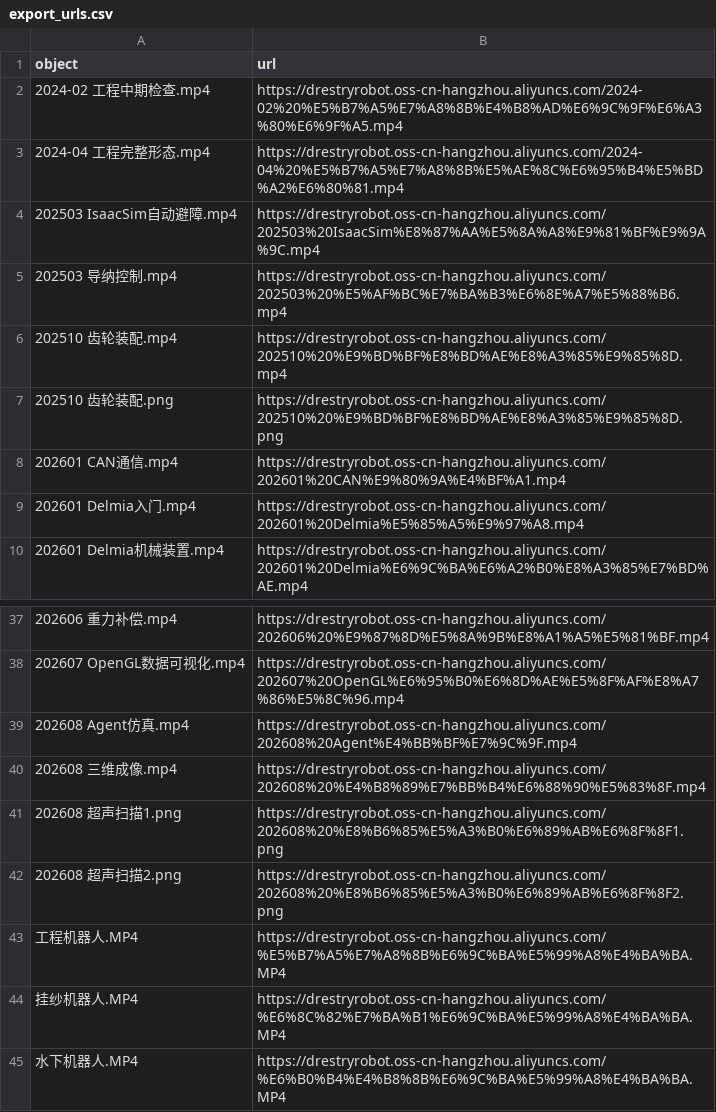
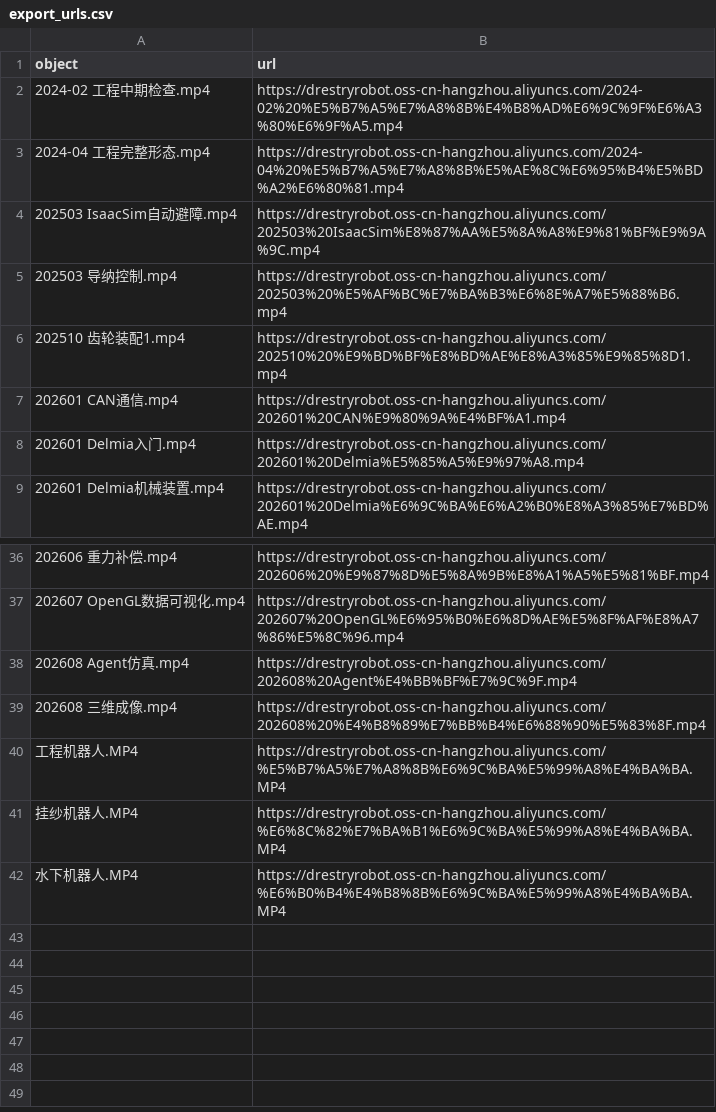
Before and after one commit to DrestryRobot/DrestryRobot, a CSV file: export_urls.csv, drawn as a sheet; only a part is shown, gaps mark what is left out.

```diff
--- a/export_urls.csv
+++ b/export_urls.csv
@@ -5,4 +5,3 @@
 202503 导纳控制.mp4,https://drestryrobot.oss-cn-hangzhou.aliyuncs.com/202503%20%E5%AF%BC%E7%BA%B3%E6%8E%A7%E5%88%B6.mp4
-202510 齿轮装配.mp4,https://drestryrobot.oss-cn-hangzhou.aliyuncs.com/202510%20%E9%BD%BF%E8%BD%AE%E8%A3%85%E9%85%8D.mp4
-202510 齿轮装配.png,https://drestryrobot.oss-cn-hangzhou.aliyuncs.com/202510%20%E9%BD%BF%E8%BD%AE%E8%A3%85%E9%85%8D.png
+202510 齿轮装配1.mp4,https://drestryrobot.oss-cn-hangzhou.aliyuncs.com/202510%20%E9%BD%BF%E8%BD%AE%E8%A3%85%E9%85%8D1.mp4
 202601 CAN通信.mp4,https://drestryrobot.oss-cn-hangzhou.aliyuncs.com/202601%20CAN%E9%80%9A%E4%BF%A1.mp4
@@ -40,4 +39,2 @@
 202608 三维成像.mp4,https://drestryrobot.oss-cn-hangzhou.aliyuncs.com/202608%20%E4%B8%89%E7%BB%B4%E6%88%90%E5%83%8F.mp4
-202608 超声扫描1.png,https://drestryrobot.oss-cn-hangzhou.aliyuncs.com/202608%20%E8%B6%85%E5%A3%B0%E6%89%AB%E6%8F%8F1.png
-202608 超声扫描2.png,https://drestryrobot.oss-cn-hangzhou.aliyuncs.com/202608%20%E8%B6%85%E5%A3%B0%E6%89%AB%E6%8F%8F2.png
 工程机器人.MP4,https://drestryrobot.oss-cn-hangzhou.aliyuncs.com/%E5%B7%A5%E7%A8%8B%E6%9C%BA%E5%99%A8%E4%BA%BA.MP4
```
Also changed, not shown: 1 other file.
